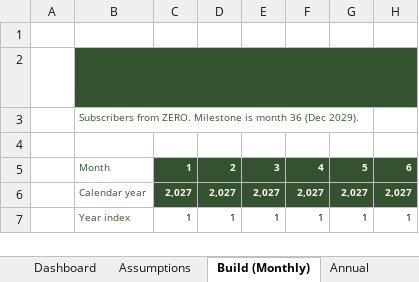
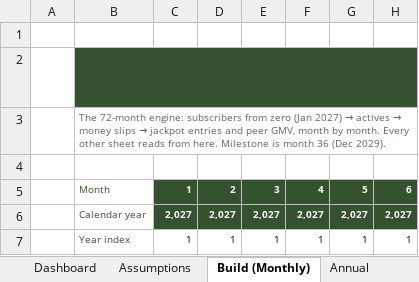
Before and after one commit to getluckyjo/investgetlucky, an Excel workbook: GetLucky_Pro_Forma_v4.xlsx, sheet Build (Monthly), drawn as a sheet; only a part is shown; values as stored, in another font and other column widths than the file's, no borders; the diff names each change by its address in the sheet, - before the commit and + after, or states it on an @@ line.

```diff
--- a/GetLucky_Pro_Forma_v4.xlsx (sheet Build (Monthly))
+++ b/GetLucky_Pro_Forma_v4.xlsx (sheet Build (Monthly))
@@ B3: Subscribers from ZERO. Milestone is… → The 72-month engine: subscribers from zero (Jan 2027) → actives → money slips → jackpot entries and peer GMV, month by month. Every other sheet reads from here. Milestone is… @@
-B3 text colour: #345230
+B3 text colour: #5A6B58
```
Also changed, not shown: sheet Dashboard, sheet Valuation, sheet Insurance, sheet Assumptions, sheet Annual, assets/docs/get-lucky-pro-forma.xlsx.
